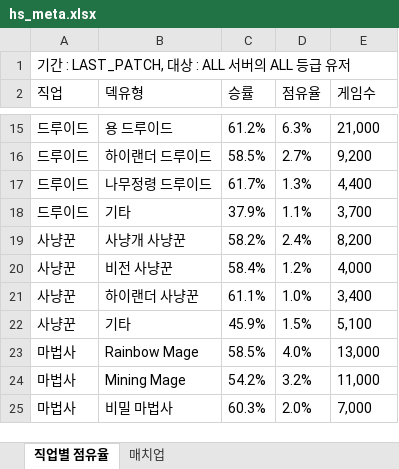
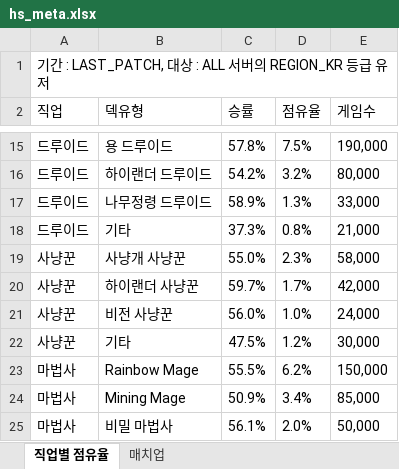
Before and after one commit to tlthr764/codingon_project_03, an Excel workbook: hs_meta.xlsx, sheet 직업별 점유율, drawn as a sheet; only a part is shown, gaps mark what is left out; values as stored, in another font and other column widths than the file's, no borders; removed rows and columns are numbered as before the commit, all else as after; the diff covers the shown part only; the diff names each change by its address in the sheet, - before the commit and + after, or states it on an @@ line.

```diff
--- a/hs_meta.xlsx (sheet 직업별 점유율)
+++ b/hs_meta.xlsx (sheet 직업별 점유율)
-A1 (직업): 기간 : LAST_PATCH, 대상 : ALL 서버의 ALL 등급 유저
+A1 (직업): 기간 : LAST_PATCH, 대상 : ALL 서버의 REGION_KR 등급 유저
-C15 (승률): 61.2%
+C15 (승률): 57.8%
-D15 (점유율): 6.3%
+D15 (점유율): 7.5%
-E15 (게임수): 21,000
+E15 (게임수): 190,000
-C16 (승률): 58.5%
+C16 (승률): 54.2%
-D16 (점유율): 2.7%
+D16 (점유율): 3.2%
-E16 (게임수): 9,200
+E16 (게임수): 80,000
-C17 (승률): 61.7%
+C17 (승률): 58.9%
-E17 (게임수): 4,400
+E17 (게임수): 33,000
-C18 (승률): 37.9%
+C18 (승률): 37.3%
-D18 (점유율): 1.1%
+D18 (점유율): 0.8%
-E18 (게임수): 3,700
+E18 (게임수): 21,000
-C19 (승률): 58.2%
+C19 (승률): 55.0%
-D19 (점유율): 2.4%
+D19 (점유율): 2.3%
-E19 (게임수): 8,200
+E19 (게임수): 58,000
-row 20: 사냥꾼 | 비전 사냥꾼 | 58.4% | 1.2% | 4,000
+row 20: 사냥꾼 | 하이랜더 사냥꾼 | 59.7% | 1.7% | 42,000
-B21 (덱유형): 하이랜더 사냥꾼
+B21 (덱유형): 비전 사냥꾼
-C21 (승률): 61.1%
+C21 (승률): 56.0%
-E21 (게임수): 3,400
+E21 (게임수): 24,000
-C22 (승률): 45.9%
+C22 (승률): 47.5%
-D22 (점유율): 1.5%
+D22 (점유율): 1.2%
-E22 (게임수): 5,100
+E22 (게임수): 30,000
-C23 (승률): 58.5%
+C23 (승률): 55.5%
-D23 (점유율): 4.0%
+D23 (점유율): 6.2%
-E23 (게임수): 13,000
+E23 (게임수): 150,000
-C24 (승률): 54.2%
+C24 (승률): 50.9%
-D24 (점유율): 3.2%
+D24 (점유율): 3.4%
-E24 (게임수): 11,000
+E24 (게임수): 85,000
-C25 (승률): 60.3%
+C25 (승률): 56.1%
-E25 (게임수): 7,000
+E25 (게임수): 50,000
```
Also changed, not shown: 9 added rows, 11 removed rows and 121 edited cells elsewhere in this sheet, sheet 매치업, 5 other files.
